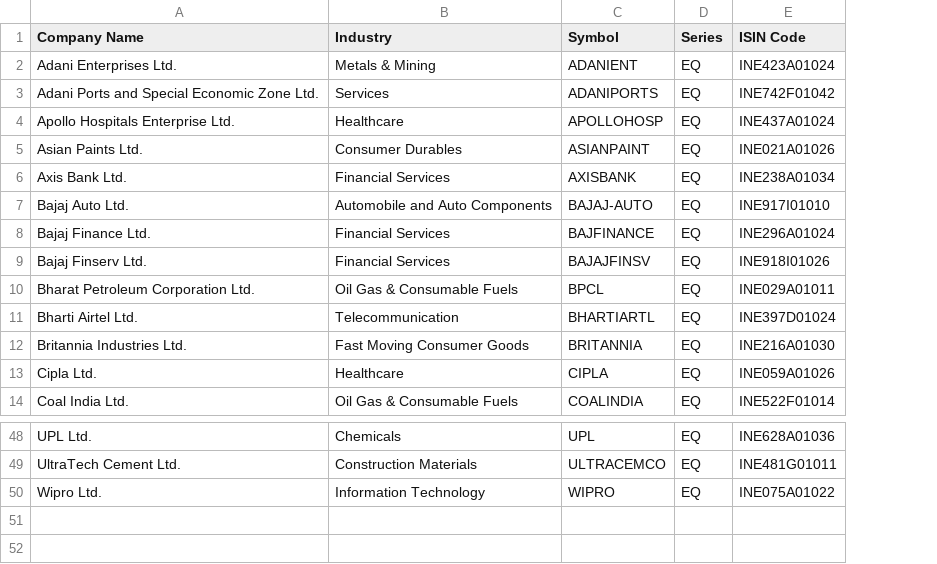
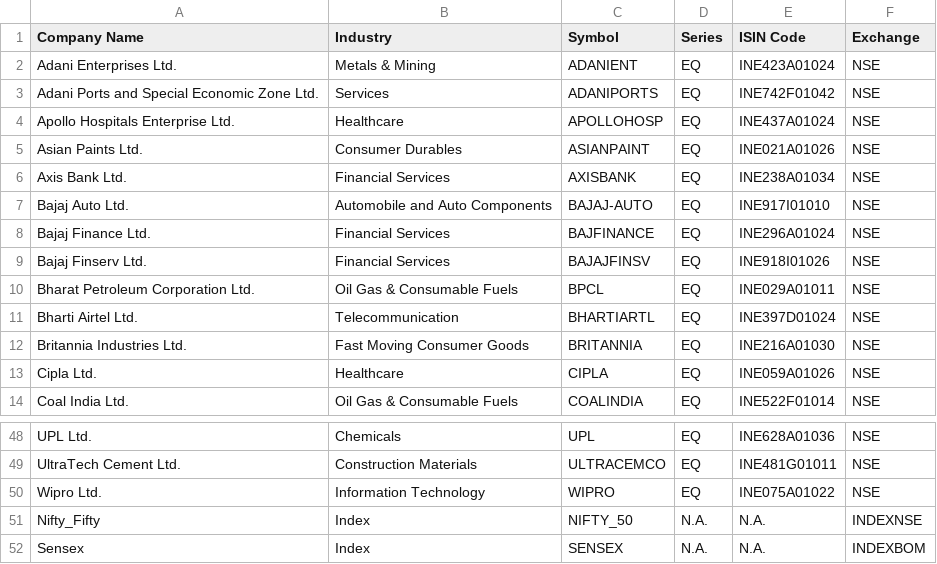
Before and after one commit to 33Arsenic75/COP290_Assignment1, a CSV file: ind_nifty50list.csv, drawn as a sheet; only a part is shown, gaps mark what is left out; the diff names each change by its address in the sheet, - before the commit and + after, or states it on an @@ line.

Commit message:
Updated ind_nifty50 document to add Nifty and Sensex with their exchanges.

```diff
--- a/ind_nifty50list.csv
+++ b/ind_nifty50list.csv
+column F (Exchange), rows 2-14: all NSE; rows 48-50: all NSE
+row 51: Nifty_Fifty | Index | NIFTY_50 | N.A. | N.A. | INDEXNSE
+row 52: Sensex | Index | SENSEX | N.A. | N.A. | INDEXBOM
```
Also changed, not shown: 1 other file.
